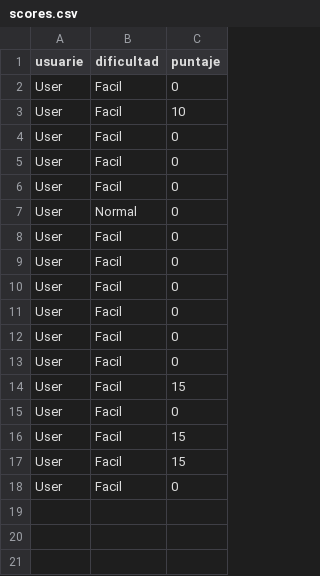
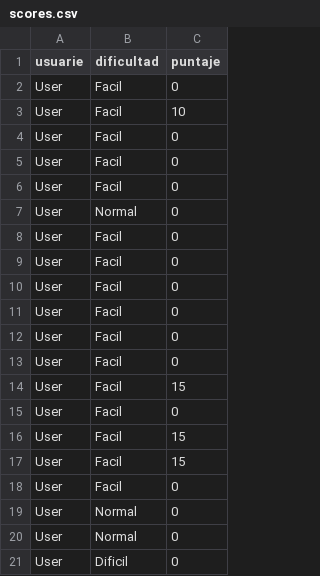
Before and after one commit to IsidroEmirPelli/proyecto-final-seminario, a CSV file: users/scores.csv, drawn as a sheet.

```diff
--- a/users/scores.csv
+++ b/users/scores.csv
@@ -18 +18,4 @@ User,Facil,15
 User,Facil,0
+User,Normal,0
+User,Normal,0
+User,Dificil,0
```
Also changed, not shown: users/registro_partidas.csv, 1 other file.
